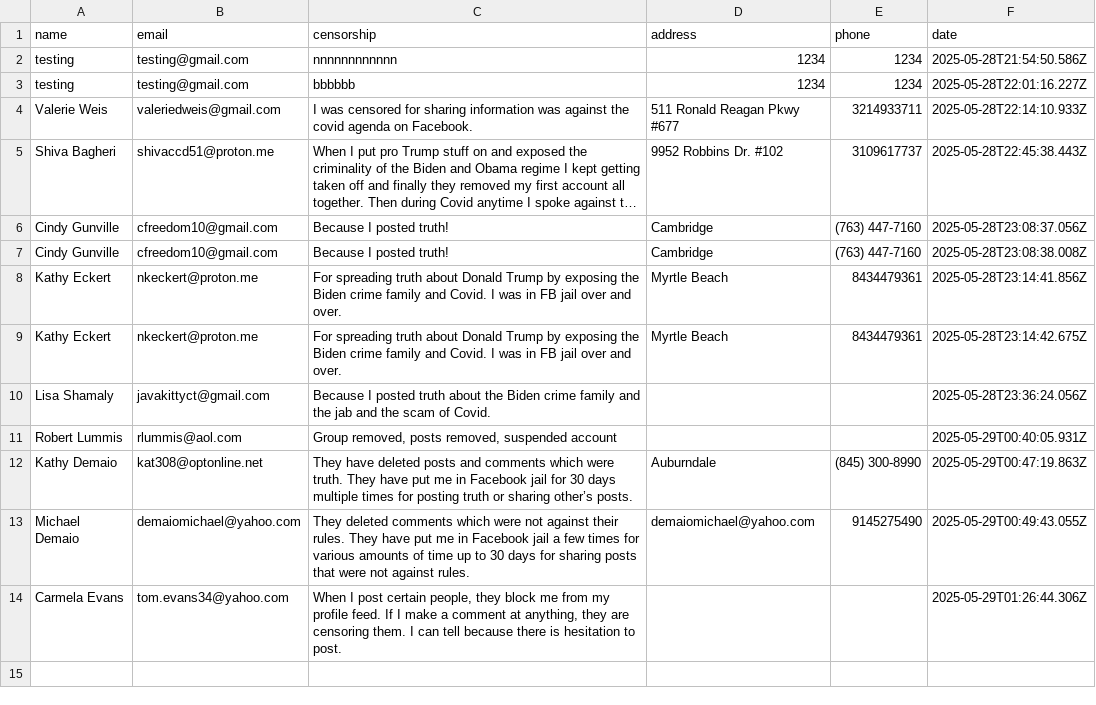
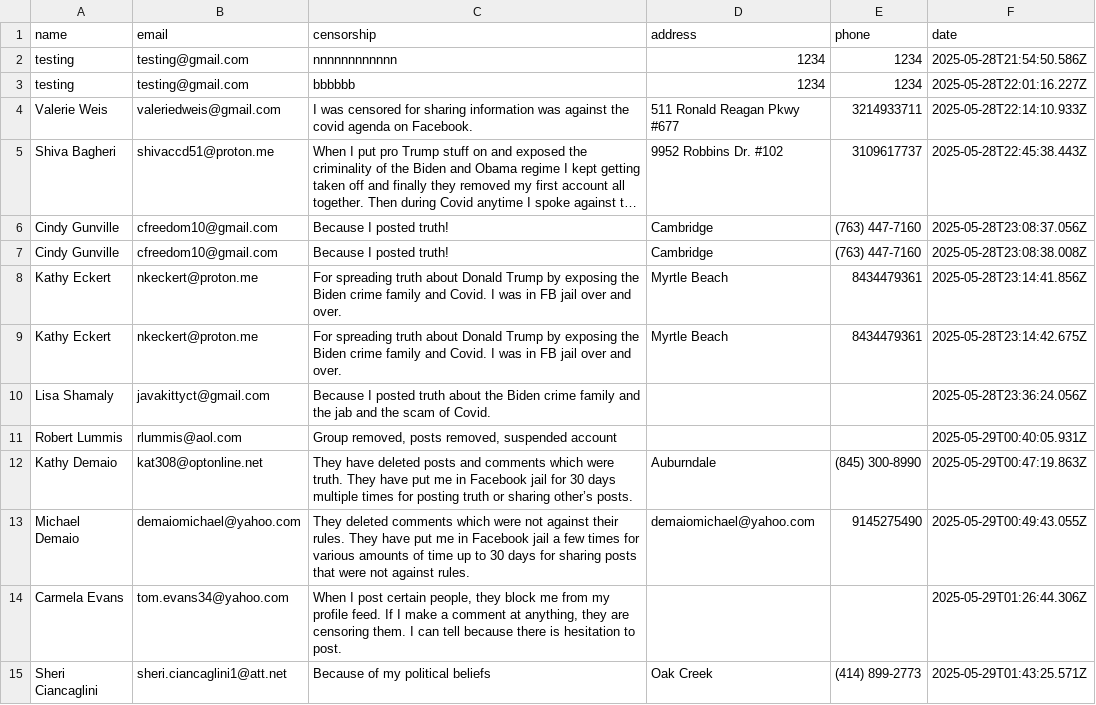
Before and after one commit to ashleyweis/fbcensoredus, a CSV file: submissions.csv, drawn as a sheet; long unchanged cells end in ….

Commit message:
New signup from sheri.ciancaglini1@att.net

```diff
--- a/submissions.csv
+++ b/submissions.csv
@@ -14 +14,2 @@ name,email,censorship,address,phone,date
 "Carmela Evans","tom.evans34@yahoo.com","When I post certain people, they block me from my profile feed. If I make a comment at anything, they are censoring them. I can tell because there is hesitation to post. ","","","2025-05-29T01:26:44.306Z"
+"Sheri Ciancaglini","sheri.ciancaglini1@att.net","Because of my political beliefs ","Oak Creek","(414) 899-2773","2025-05-29T01:43:25.571Z"
```
